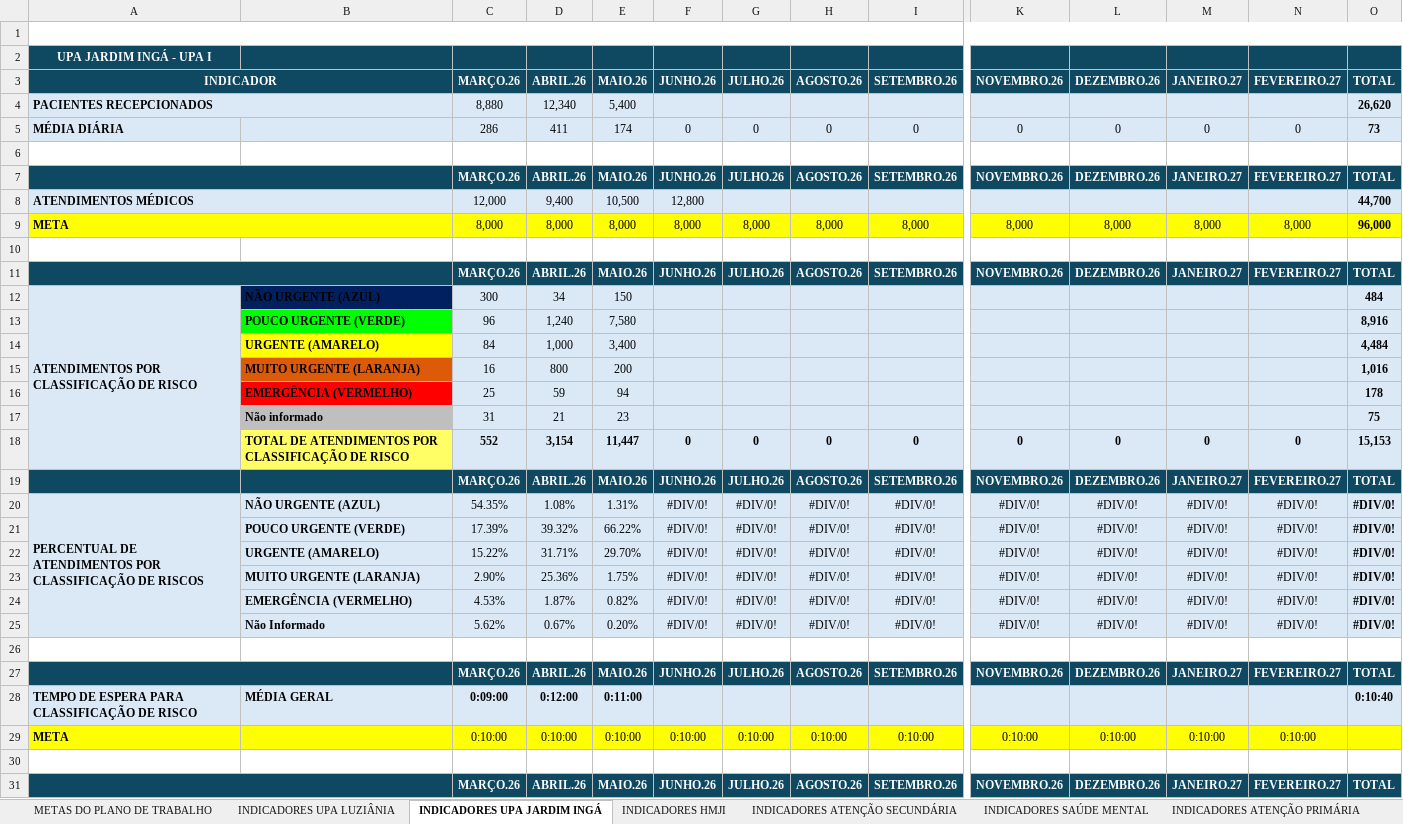
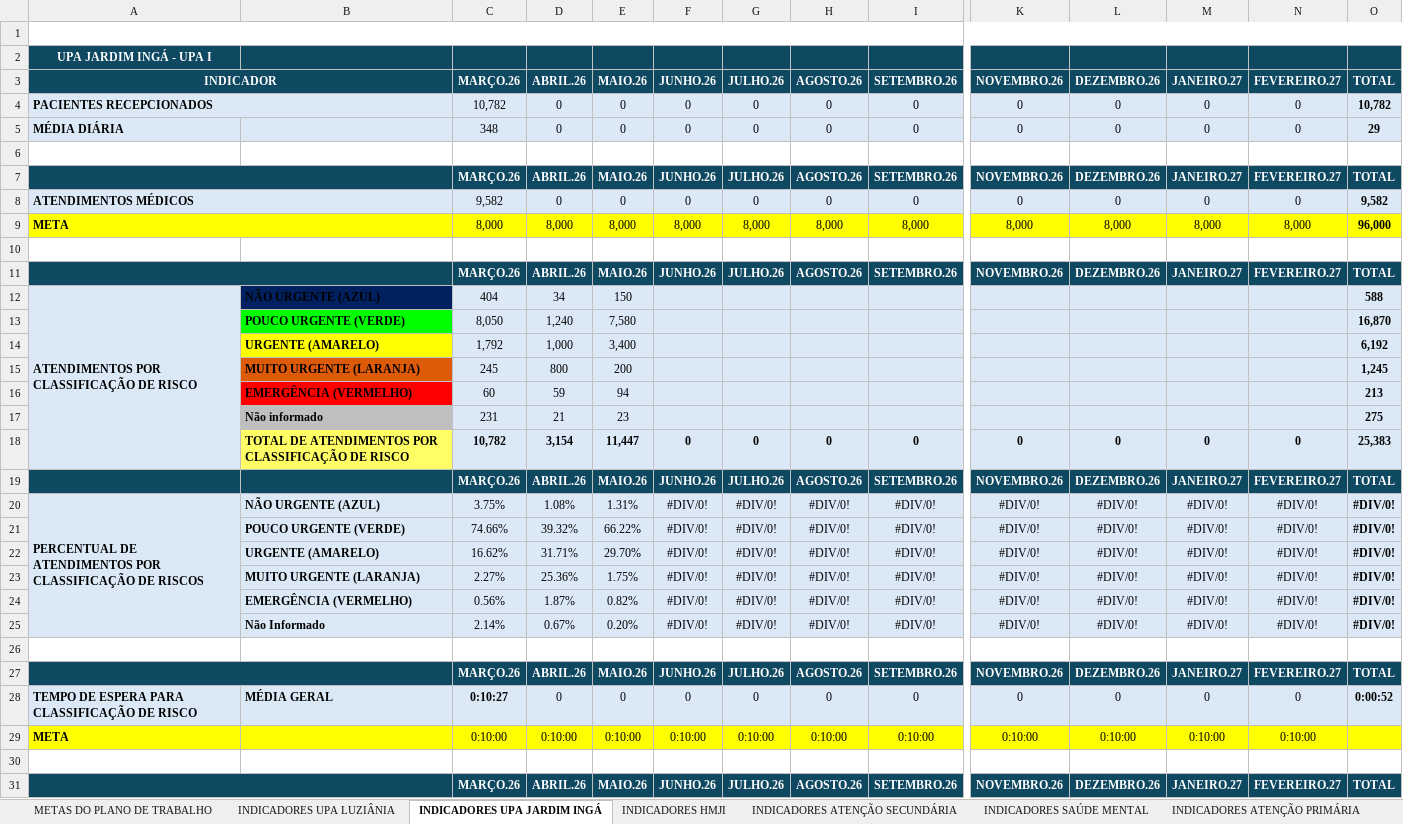
Before and after one commit to angelomdc12-afk/bi-municipio, an Excel workbook: PowerBI/dashboard_municipio.xlsx, sheet INDICADORES UPA JARDIM INGÁ, drawn as a sheet; only a part is shown, gaps mark what is left out; values as stored, in another font and other column widths than the file's, no borders; charts and pictures not drawn; removed rows and columns are numbered as before the commit, all else as after; rows hold the shown columns only; the diff covers the shown part only; the diff names each change by its address in the sheet, - before the commit and + after, or states it on an @@ line.

```diff
--- a/PowerBI/dashboard_municipio.xlsx (sheet INDICADORES UPA JARDIM INGÁ)
+++ b/PowerBI/dashboard_municipio.xlsx (sheet INDICADORES UPA JARDIM INGÁ)
-row 4: PACIENTES RECEPCIONADOS |  | 8,880 | 12,340 | 5,400 |  |  |  |  |  |  |  |  | 26,620
+row 4: PACIENTES RECEPCIONADOS |  | 10,782 | 0 | 0 | 0 | 0 | 0 | 0 | 0 | 0 | 0 | 0 | 10,782
-C5: 286
+C5: 348
-D5: 411
+D5: 0
-E5: 174
+E5: 0
-O5: 73
+O5: 29
-row 8: ATENDIMENTOS MÉDICOS |  | 12,000 | 9,400 | 10,500 | 12,800 |  |  |  |  |  |  |  | 44,700
+row 8: ATENDIMENTOS MÉDICOS |  | 9,582 | 0 | 0 | 0 | 0 | 0 | 0 | 0 | 0 | 0 | 0 | 9,582
-C12: 300
+C12: 404
-O12: 484
+O12: 588
-C13: 96
+C13: 8,050
-O13: 8,916
+O13: 16,870
-C14: 84
+C14: 1,792
-O14: 4,484
+O14: 6,192
-C15: 16
+C15: 245
-O15: 1,016
+O15: 1,245
-C16: 25
+C16: 60
-O16: 178
+O16: 213
-C17: 31
+C17: 231
-O17: 75
+O17: 275
-C18: 552
+C18: 10,782
-O18: 15,153
+O18: 25,383
-C20: 54.35%
+C20: 3.75%
-C21: 17.39%
+C21: 74.66%
-C22: 15.22%
+C22: 16.62%
-C23: 2.90%
+C23: 2.27%
-C24: 4.53%
+C24: 0.56%
-C25: 5.62%
+C25: 2.14%
-row 28: TEMPO DE ESPERA PARA CLASSIFICAÇÃO DE RISCO | MÉDIA GERAL | 0:09:00 | 0:12:00 | 0:11:00 |  |  |  |  |  |  |  |  | 0:10:40
+row 28: TEMPO DE ESPERA PARA CLASSIFICAÇÃO DE RISCO | MÉDIA GERAL | 0:10:27 | 0 | 0 | 0 | 0 | 0 | 0 | 0 | 0 | 0 | 0 | 0:00:52
```
Also changed, not shown: 19 added rows, 19 removed rows, 12 edited cells and cell formats elsewhere in this sheet, sheet INDICADORES UPA LUZIÂNIA, sheet INDICADORES HMJI, sheet INDICADORES RH, sheet METAS DO PLANO DE TRABALHO, sheet INDICADORES ATENÇÃO SECUNDÁRIA, sheet INDICADORES ATENÇÃO PRIMÁRIA, 1 more sheet, other sheet tabs, formulas that keep their value, 1 other file.
